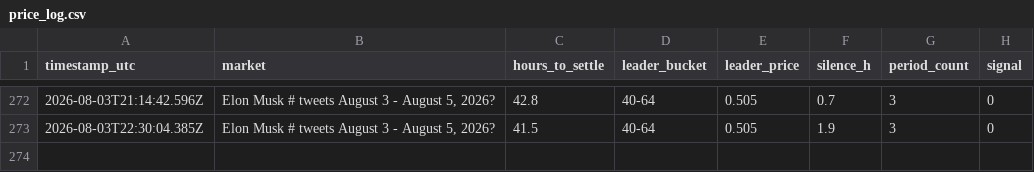
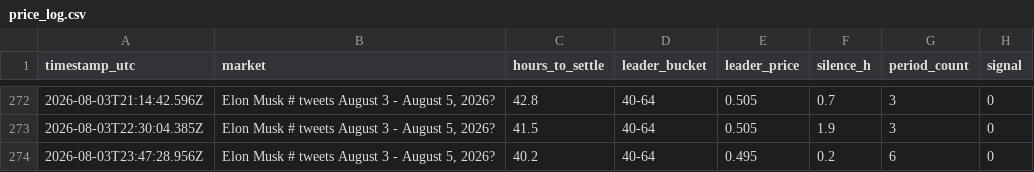
Before and after one commit to josephci/EMX, a CSV file: data/price_log.csv, drawn as a sheet; only a part is shown, gaps mark what is left out.

```diff
--- a/data/price_log.csv
+++ b/data/price_log.csv
@@ -273 +273,2 @@ timestamp_utc,market,hours_to_settle,leader_bucket,leader_price,silence_h,period
 2026-08-03T22:30:04.385Z,"Elon Musk # tweets August 3 - August 5, 2026?",41.5,"40-64",0.505,1.9,3,0
+2026-08-03T23:47:28.956Z,"Elon Musk # tweets August 3 - August 5, 2026?",40.2,"40-64",0.495,0.2,6,0
```
Also changed, not shown: 3 other files.
